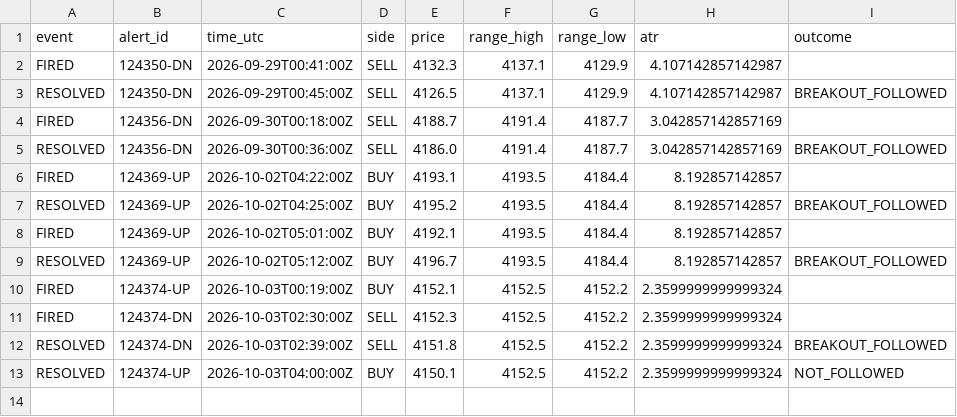
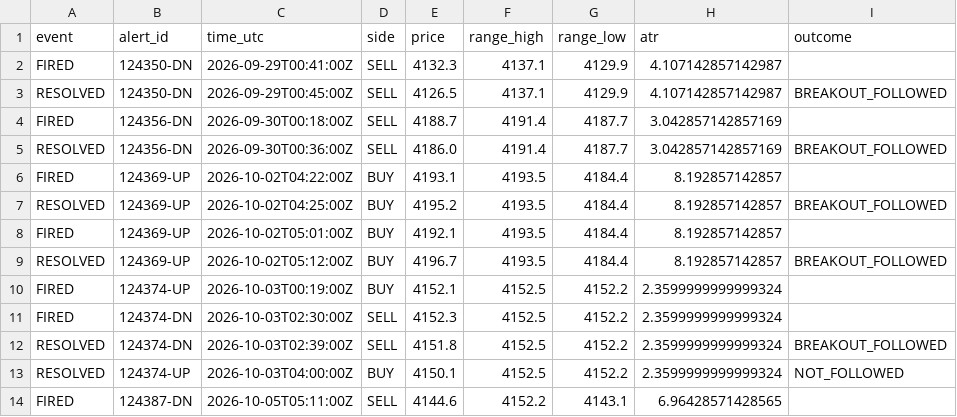
Before and after one commit to VybeEdge/paxg-orb-monitor2, a CSV file: alerts_log.csv, drawn as a sheet; the diff names each change by its address in the sheet, - before the commit and + after, or states it on an @@ line.

```diff
--- a/alerts_log.csv
+++ b/alerts_log.csv
+row 14: FIRED | 124387-DN | 2026-10-05T05:11:00Z | SELL | 4144.6 | 4152.2 | 4143.1 | 6.96428571428565
```
Also changed, not shown: trades_log.csv, 4 other files.
